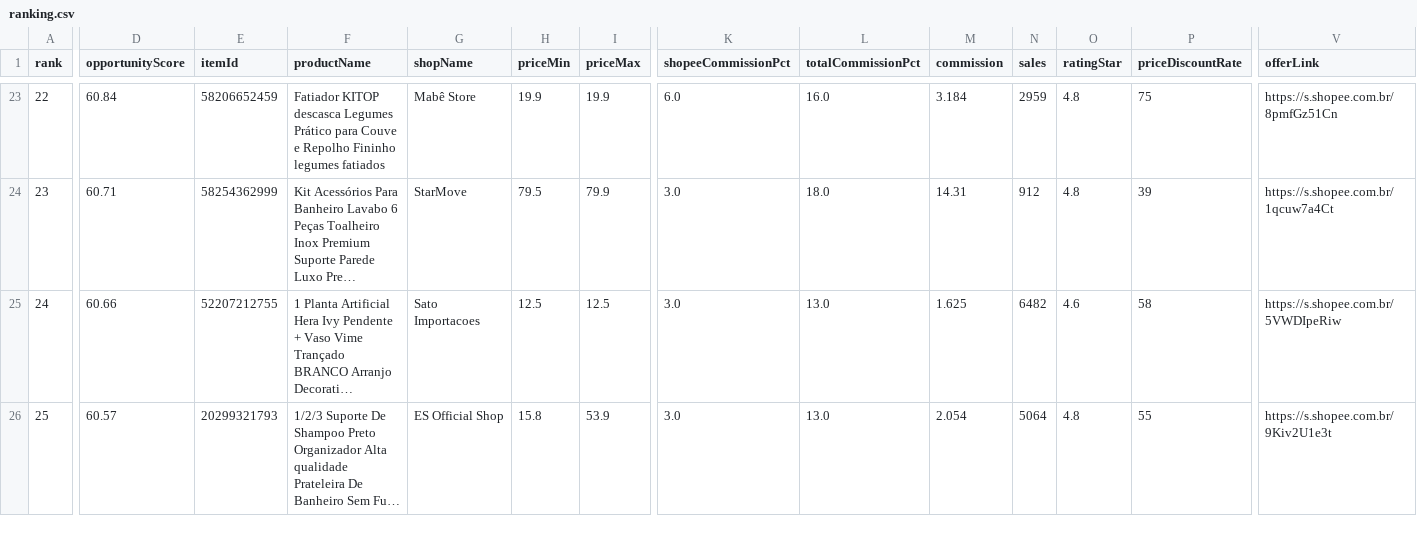
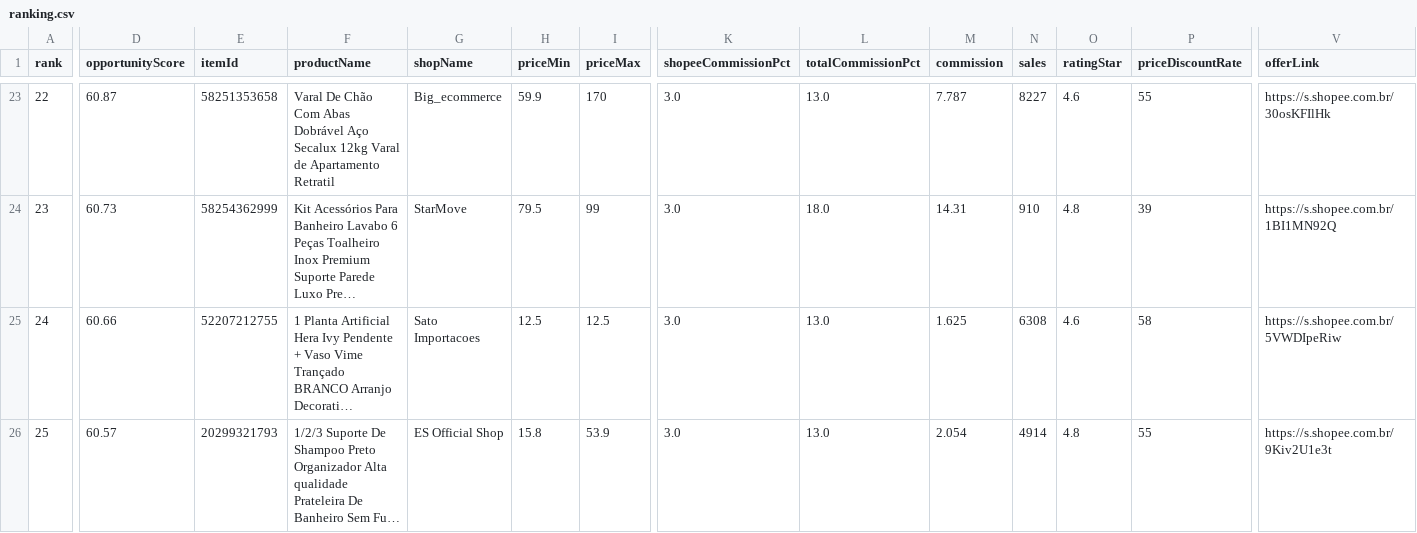
Before and after one commit to adelrib27/blogger-automation1, a CSV file: casa_decoracao/data/shopee_oportunidades/ranking.csv, drawn as a sheet; only a part is shown, gaps mark what is left out; long unchanged cells end in …; the diff covers the shown part only; the diff names each change by its address in the sheet, - before the commit and + after, or states it on an @@ line.

```diff
--- a/casa_decoracao/data/shopee_oportunidades/ranking.csv
+++ b/casa_decoracao/data/shopee_oportunidades/ranking.csv
-D23 (opportunityScore): 60.84
+D23 (opportunityScore): 60.87
-E23 (itemId): 58206652459
+E23 (itemId): 58251353658
-F23 (productName): Fatiador KITOP descasca Legumes Prático para Couve e Repolho Fininho legumes fatiados
+F23 (productName): Varal De Chão Com Abas Dobrável Aço Secalux 12kg Varal de Apartamento Retratil
-G23 (shopName): Mabê Store
+G23 (shopName): Big_ecommerce
-H23 (priceMin): 19.9
+H23 (priceMin): 59.9
-I23 (priceMax): 19.9
+I23 (priceMax): 170
-K23 (shopeeCommissionPct): 6.0
+K23 (shopeeCommissionPct): 3.0
-L23 (totalCommissionPct): 16.0
+L23 (totalCommissionPct): 13.0
-M23 (commission): 3.184
+M23 (commission): 7.787
-N23 (sales): 2959
+N23 (sales): 8227
-O23 (ratingStar): 4.8
+O23 (ratingStar): 4.6
-P23 (priceDiscountRate): 75
+P23 (priceDiscountRate): 55
-V23 (offerLink): https://s.shopee.com.br/8pmfGz51Cn
+V23 (offerLink): https://s.shopee.com.br/30osKFIlHk
-D24 (opportunityScore): 60.71
+D24 (opportunityScore): 60.73
-I24 (priceMax): 79.9
+I24 (priceMax): 99
-N24 (sales): 912
+N24 (sales): 910
-V24 (offerLink): https://s.shopee.com.br/1qcuw7a4Ct
+V24 (offerLink): https://s.shopee.com.br/1BI1MN92Q
-N25 (sales): 6482
+N25 (sales): 6308
-N26 (sales): 5064
+N26 (sales): 4914
```
Also changed, not shown: 131 edited cells elsewhere in this file, 10 other files.
